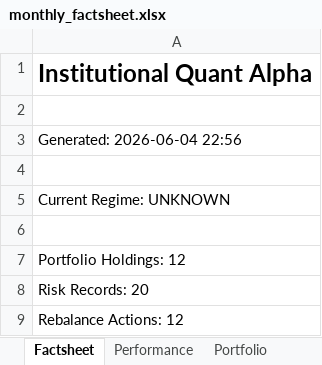
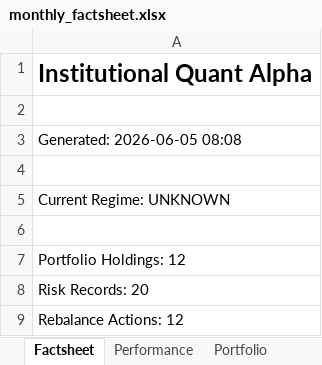
Before and after one commit to PavanSaiNekkala/institutional-quant-platform, an Excel workbook: data/monthly_factsheet.xlsx, sheet Factsheet, drawn as a sheet; values as stored, in another font and other column widths than the file's, no borders; the diff names each change by its address in the sheet, - before the commit and + after, or states it on an @@ line.

```diff
--- a/data/monthly_factsheet.xlsx (sheet Factsheet)
+++ b/data/monthly_factsheet.xlsx (sheet Factsheet)
-A3: Generated: 2026-06-04 22:56
+A3: Generated: 2026-06-05 08:08
```
Also changed, not shown: sheet Rebalance, sheet StopLoss, sheet Portfolio, 30 other files.
